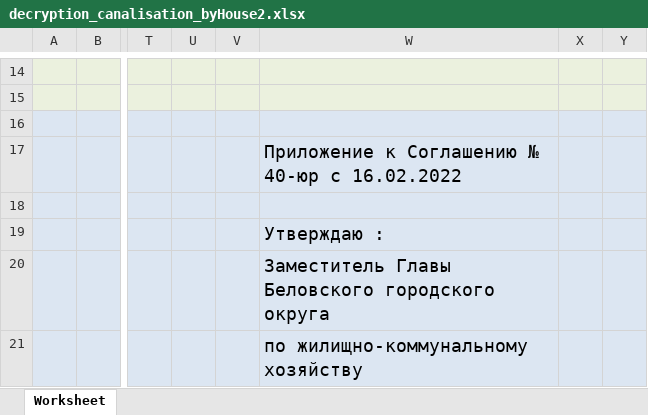
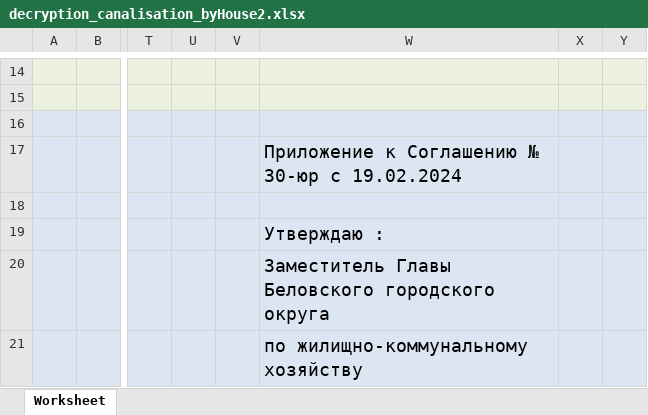
Before and after one commit to ddrsdram/REPORTS, an Excel workbook: Reports/AreDifferent/decryption_canalisation_byHouse2/decryption_canalisation_byHouse2.xlsx, sheet Worksheet, drawn as a sheet; only a part is shown, gaps mark what is left out; values as stored, in another font and other column widths than the file's, no borders; the diff covers the shown part only; the diff names each change by its address in the sheet, - before the commit and + after, or states it on an @@ line.

```diff
--- a/Reports/AreDifferent/decryption_canalisation_byHouse2/decryption_canalisation_byHouse2.xlsx (sheet Worksheet)
+++ b/Reports/AreDifferent/decryption_canalisation_byHouse2/decryption_canalisation_byHouse2.xlsx (sheet Worksheet)
-W17: Приложение к Соглашению № 40-юр с 16.02.2022
+W17: Приложение к Соглашению № 30-юр с 19.02.2024
```
Also changed, not shown: 1 added row, 1 removed row and 6 edited cells elsewhere in this sheet, 1 other file.
